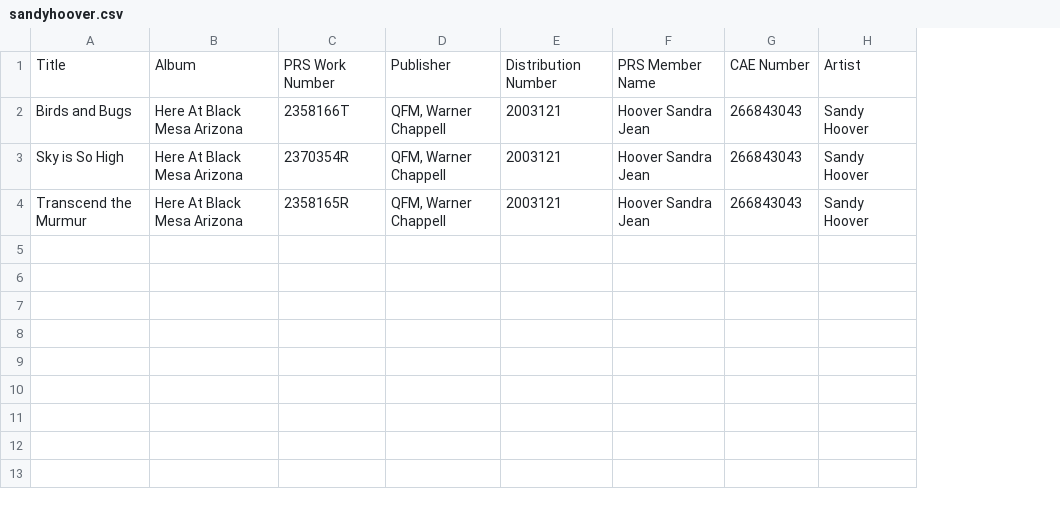
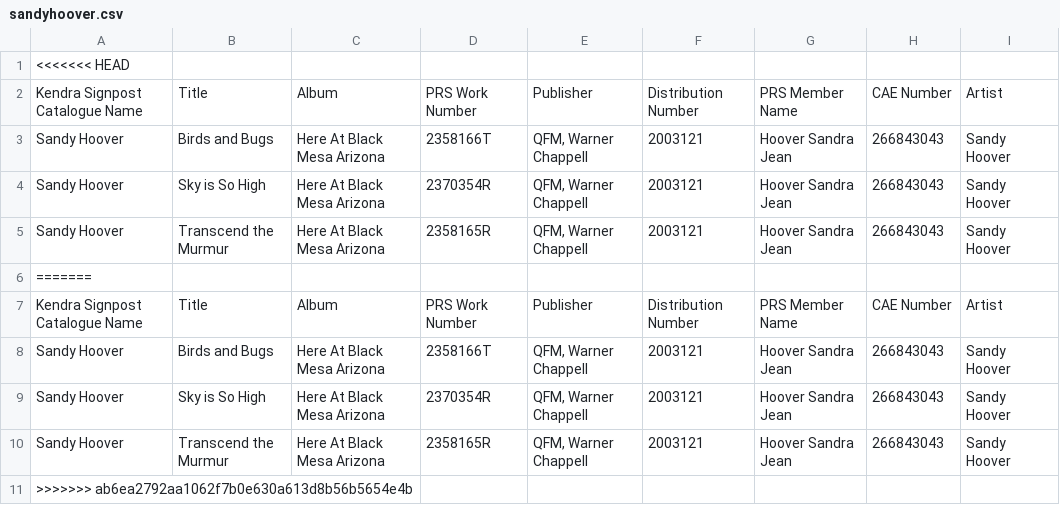
Before and after one commit to kendraio/kendra_signpost, a CSV file: examples/sandyhoover.csv, drawn as a sheet; addresses are those after the commit; the diff names each change by its address in the sheet, - before the commit and + after, or states it on an @@ line.

```diff
--- a/examples/sandyhoover.csv
+++ b/examples/sandyhoover.csv
+column A, rows 2-5: Kendra Signpost Catalogue Name | Sandy Hoover | Sandy Hoover | Sandy Hoover
+row 1: <<<<<<< HEAD
+row 6: =======
+row 7: Kendra Signpost Catalogue Name | Title | Album | PRS Work Number | Publisher | Distribution Number | PRS Member Name | CAE Number | Artist
+row 8: Sandy Hoover | Birds and Bugs | Here At Black Mesa Arizona | 2358166T | QFM, Warner Chappell | 2003121 | Hoover Sandra Jean | 266843043 | Sandy Hoover
+row 9: Sandy Hoover | Sky is So High | Here At Black Mesa Arizona | 2370354R | QFM, Warner Chappell | 2003121 | Hoover Sandra Jean | 266843043 | Sandy Hoover
+row 10: Sandy Hoover | Transcend the Murmur | Here At Black Mesa Arizona | 2358165R | QFM, Warner Chappell | 2003121 | Hoover Sandra Jean | 266843043 | Sandy Hoover
+row 11: >>>>>>> ab6ea2792aa1062f7b0e630a613d8b56b5654e4b
```
Also changed, not shown: examples/realworld_extract.csv, 5 other files.
